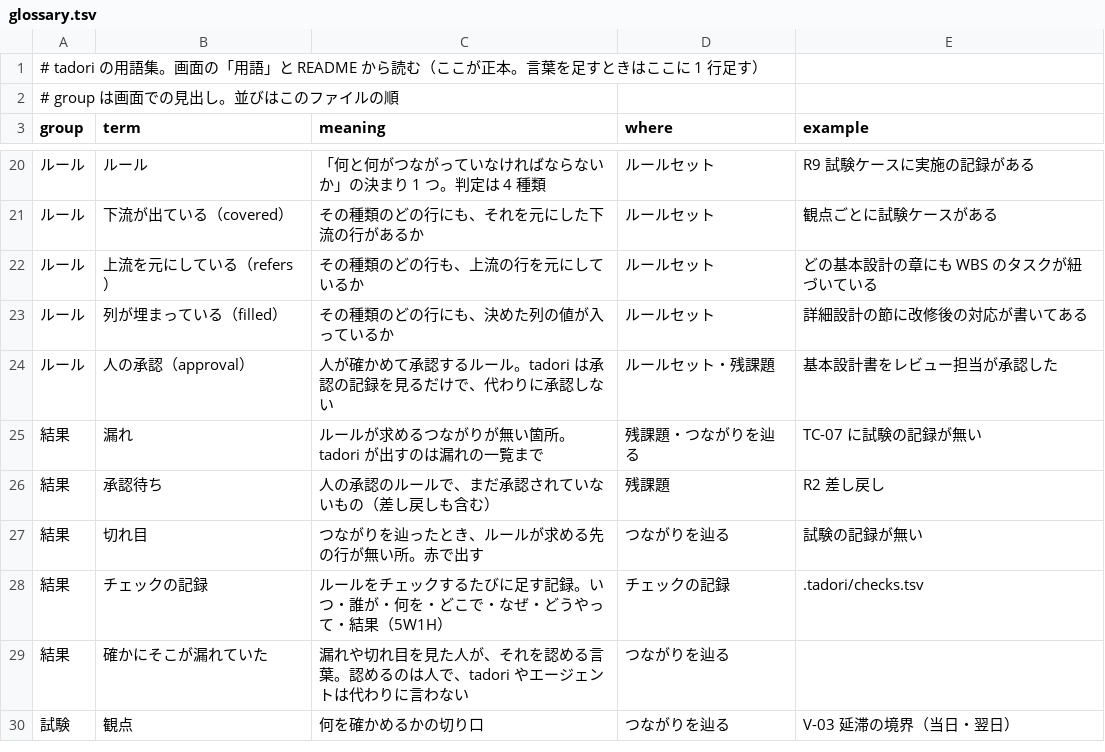
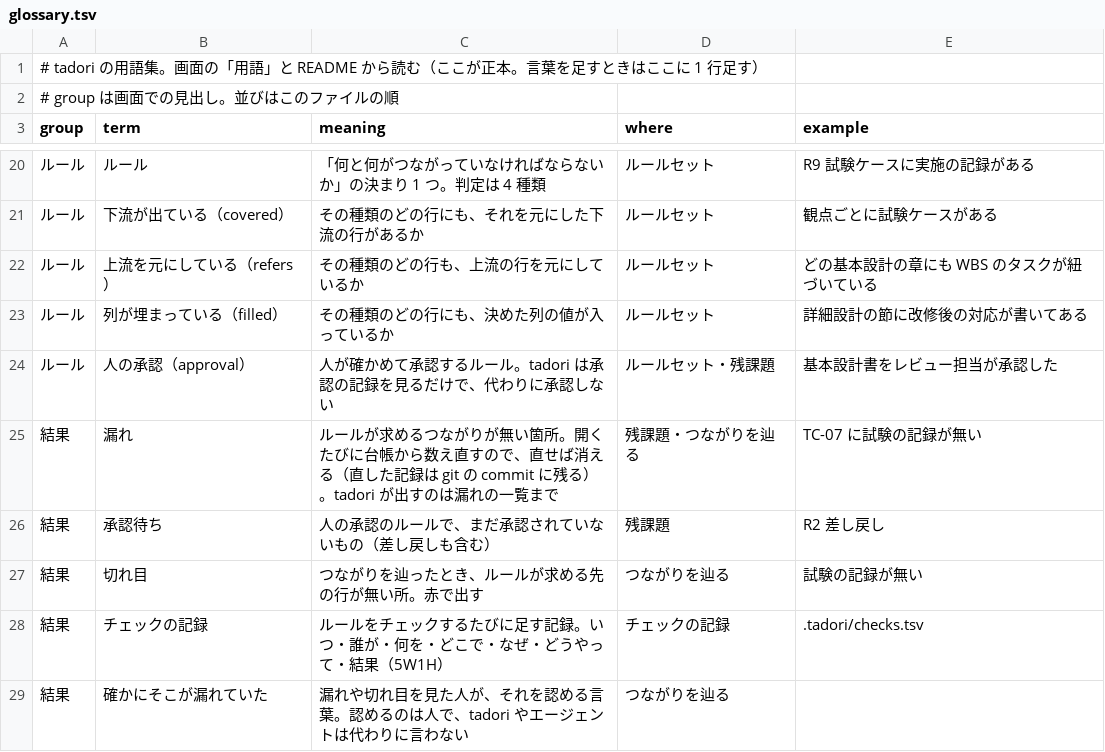
Before and after one commit to meta-taro/tadori, a TSV file: packages/ui/static/glossary.tsv, drawn as a sheet; only a part is shown, gaps mark what is left out; the shorter side is filled out with more unchanged rows; the diff names each change by its address in the sheet, - before the commit and + after, or states it on an @@ line.

```diff
--- a/packages/ui/static/glossary.tsv
+++ b/packages/ui/static/glossary.tsv
-C25 (meaning): …い箇所。tadori が出す…
+C25 (meaning): …い箇所。開くたびに台帳から数え直すので、直せば消える（直した記録は git の commit に残る）。tadori が出す…
```
Also changed, not shown: 1 other file.
